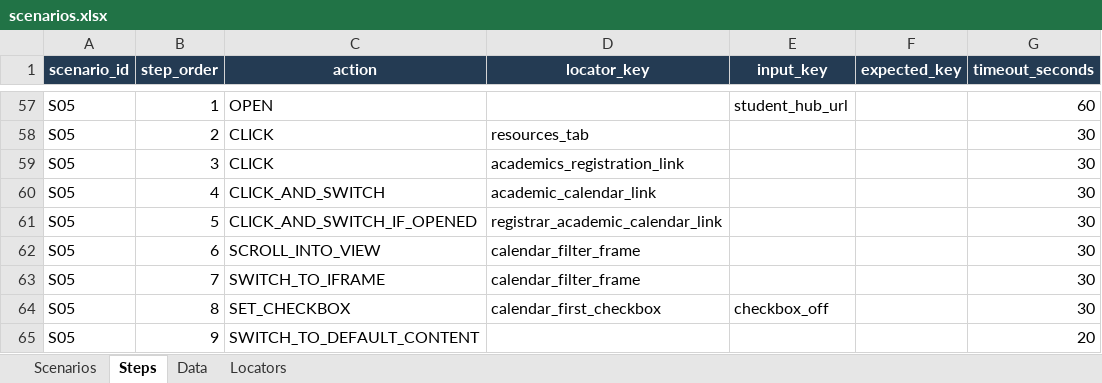
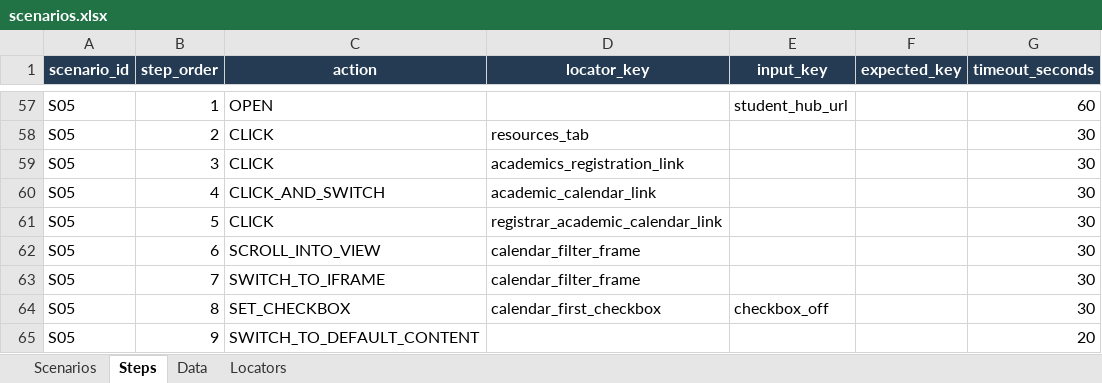
Before and after one commit to Abhayrkhot/selenium-data-driven-assignment, an Excel workbook: data/scenarios.xlsx, sheet Steps, drawn as a sheet; only a part is shown, gaps mark what is left out; values as stored, in another font and other column widths than the file's, no borders; the diff names each change by its address in the sheet, - before the commit and + after, or states it on an @@ line.

Commit message:
fix: open the registrar Academic Calendar in the same tab in S05
The link has no target, so CLICK_AND_SWITCH_IF_OPENED could follow an unrelated tab that opened and closed during the click. Use a plain CLICK on the body link instead.

```diff
--- a/data/scenarios.xlsx (sheet Steps)
+++ b/data/scenarios.xlsx (sheet Steps)
-C61 (action): CLICK_AND_SWITCH_IF_OPENED
+C61 (action): CLICK
```
Also changed, not shown: sheet Locators.
